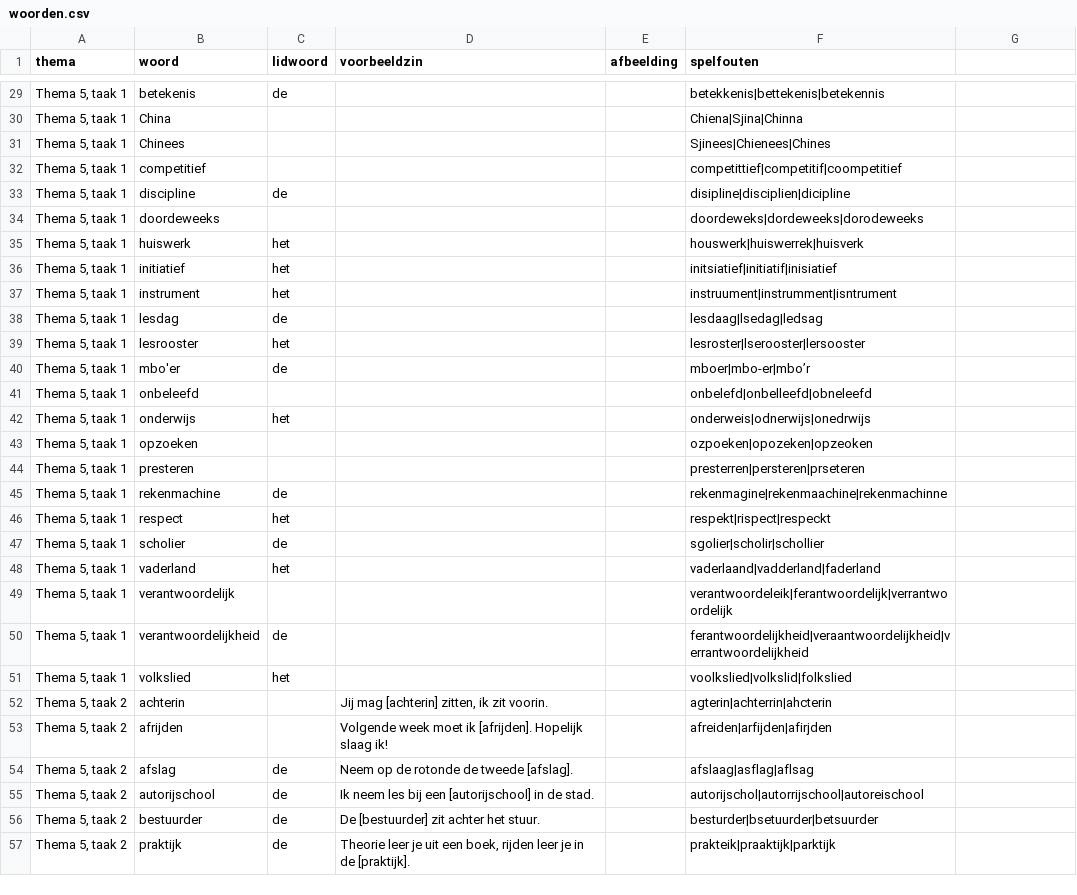
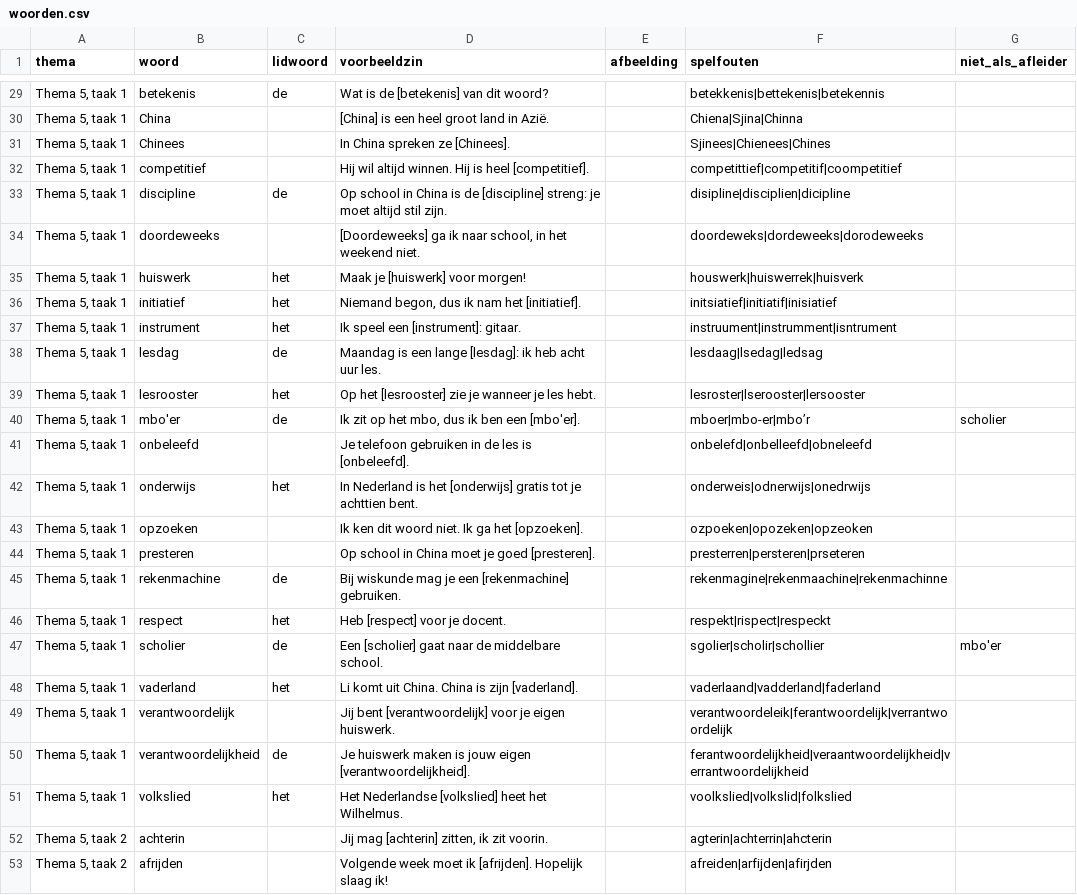
Before and after one commit to Amsfort-Engels/jeetjemineetje, a CSV file: data/woorden.csv, drawn as a sheet; only a part is shown, gaps mark what is left out; the shorter side is filled out with more unchanged rows; the diff covers the shown part only; the diff names each change by its address in the sheet, - before the commit and + after, or states it on an @@ line.

```diff
--- a/data/woorden.csv
+++ b/data/woorden.csv
-G1: (empty)
+G1: niet_als_afleider
-D29 (voorbeeldzin): (empty)
+D29 (voorbeeldzin): Wat is de [betekenis] van dit woord?
-D30 (voorbeeldzin): (empty)
+D30 (voorbeeldzin): [China] is een heel groot land in Azië.
-D31 (voorbeeldzin): (empty)
+D31 (voorbeeldzin): In China spreken ze [Chinees].
-D32 (voorbeeldzin): (empty)
+D32 (voorbeeldzin): Hij wil altijd winnen. Hij is heel [competitief].
-D33 (voorbeeldzin): (empty)
+D33 (voorbeeldzin): Op school in China is de [discipline] streng: je moet altijd stil zijn.
-D34 (voorbeeldzin): (empty)
+D34 (voorbeeldzin): [Doordeweeks] ga ik naar school, in het weekend niet.
-D35 (voorbeeldzin): (empty)
+D35 (voorbeeldzin): Maak je [huiswerk] voor morgen!
-D36 (voorbeeldzin): (empty)
+D36 (voorbeeldzin): Niemand begon, dus ik nam het [initiatief].
-D37 (voorbeeldzin): (empty)
+D37 (voorbeeldzin): Ik speel een [instrument]: gitaar.
-D38 (voorbeeldzin): (empty)
+D38 (voorbeeldzin): Maandag is een lange [lesdag]: ik heb acht uur les.
-D39 (voorbeeldzin): (empty)
+D39 (voorbeeldzin): Op het [lesrooster] zie je wanneer je les hebt.
-D40 (voorbeeldzin): (empty)
+D40 (voorbeeldzin): Ik zit op het mbo, dus ik ben een [mbo'er].
-G40 (niet_als_afleider): (empty)
+G40 (niet_als_afleider): scholier
-D41 (voorbeeldzin): (empty)
+D41 (voorbeeldzin): Je telefoon gebruiken in de les is [onbeleefd].
-D42 (voorbeeldzin): (empty)
+D42 (voorbeeldzin): In Nederland is het [onderwijs] gratis tot je achttien bent.
-D43 (voorbeeldzin): (empty)
+D43 (voorbeeldzin): Ik ken dit woord niet. Ik ga het [opzoeken].
-D44 (voorbeeldzin): (empty)
+D44 (voorbeeldzin): Op school in China moet je goed [presteren].
-D45 (voorbeeldzin): (empty)
+D45 (voorbeeldzin): Bij wiskunde mag je een [rekenmachine] gebruiken.
-D46 (voorbeeldzin): (empty)
+D46 (voorbeeldzin): Heb [respect] voor je docent.
-D47 (voorbeeldzin): (empty)
+D47 (voorbeeldzin): Een [scholier] gaat naar de middelbare school.
-G47 (niet_als_afleider): (empty)
+G47 (niet_als_afleider): mbo'er
-D48 (voorbeeldzin): (empty)
+D48 (voorbeeldzin): Li komt uit China. China is zijn [vaderland].
-D49 (voorbeeldzin): (empty)
+D49 (voorbeeldzin): Jij bent [verantwoordelijk] voor je eigen huiswerk.
-D50 (voorbeeldzin): (empty)
+D50 (voorbeeldzin): Je huiswerk maken is jouw eigen [verantwoordelijkheid].
-D51 (voorbeeldzin): (empty)
+D51 (voorbeeldzin): Het Nederlandse [volkslied] heet het Wilhelmus.
```
Also changed, not shown: 79 edited cells elsewhere in this file, 7 other files.
